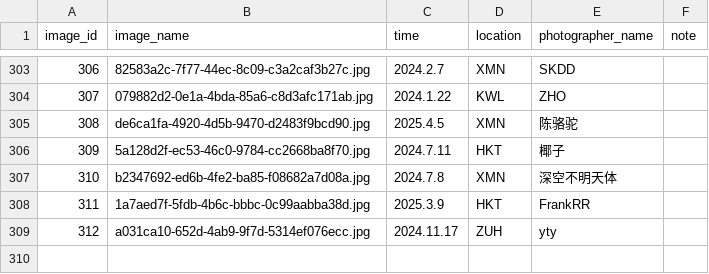
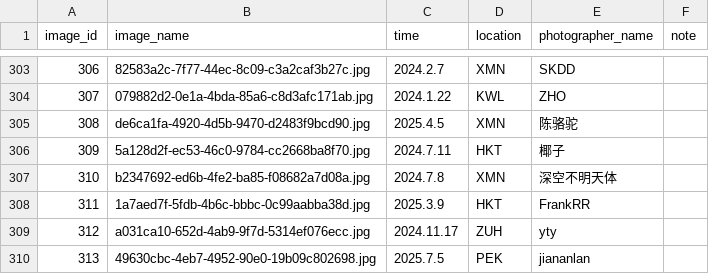
Before and after one commit to CuteNewWebDeveloper/CuteNew_gallery, a CSV file: docs/images/image_log.csv, drawn as a sheet; only a part is shown, gaps mark what is left out.

```diff
--- a/docs/images/image_log.csv
+++ b/docs/images/image_log.csv
@@ -309 +309,2 @@ image_id,image_name,time,location,photographer_name,note
 312,a031ca10-652d-4ab9-9f7d-5314ef076ecc.jpg,2024.11.17,ZUH,yty,
+313,49630cbc-4eb7-4952-90e0-19b09c802698.jpg,2025.7.5,PEK,jiananlan,
```
Also changed, not shown: docs/datedata.csv, 16 other files.
